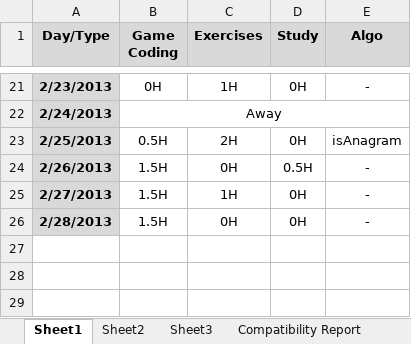
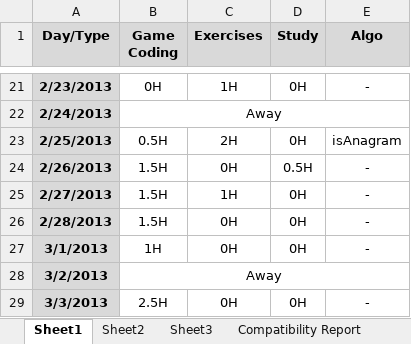
Before and after one commit to BSJThomachot/practice, an Excel workbook: workload.xlsx, sheet Sheet1, drawn as a sheet; only a part is shown, gaps mark what is left out; values as stored, in another font and other column widths than the file's, no borders; the diff names each change by its address in the sheet, - before the commit and + after, or states it on an @@ line.

Commit message:
commiting workload

```diff
--- a/workload.xlsx (sheet Sheet1)
+++ b/workload.xlsx (sheet Sheet1)
+row 27: 3/1/2013 | 1H | 0H | 0H | -
+row 28: 3/2/2013 | Away
+row 29: 3/3/2013 | 2.5H | 0H | 0H | -
```
